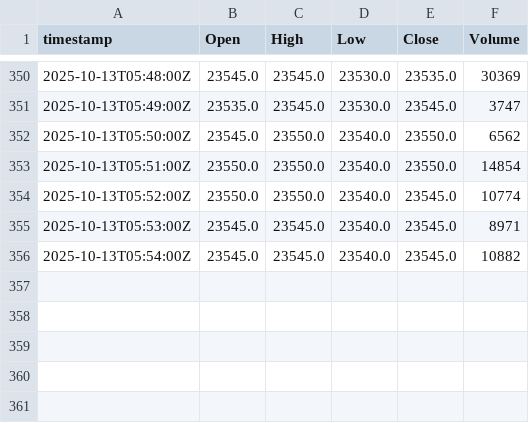
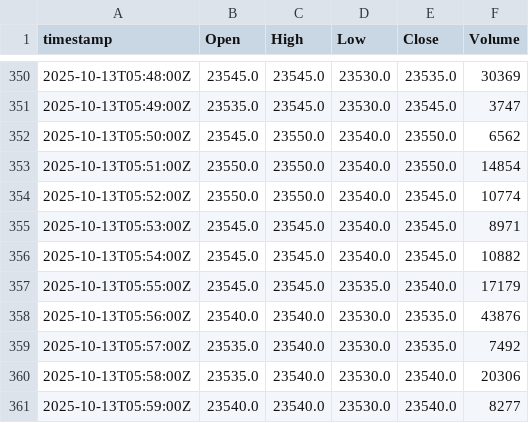
Before and after one commit to yjkim9670/dinya, a CSV file: data/history/360750_KS.csv, drawn as a sheet; only a part is shown, gaps mark what is left out.

```diff
--- a/data/history/360750_KS.csv
+++ b/data/history/360750_KS.csv
@@ -356 +356,6 @@ timestamp,Open,High,Low,Close,Volume
 2025-10-13T05:54:00Z,23545.0,23545.0,23540.0,23545.0,10882
+2025-10-13T05:55:00Z,23545.0,23545.0,23535.0,23540.0,17179
+2025-10-13T05:56:00Z,23540.0,23540.0,23530.0,23535.0,43876
+2025-10-13T05:57:00Z,23535.0,23540.0,23530.0,23535.0,7492
+2025-10-13T05:58:00Z,23535.0,23540.0,23530.0,23540.0,20306
+2025-10-13T05:59:00Z,23540.0,23540.0,23530.0,23540.0,8277
```
Also changed, not shown: data/history/000660_KS.csv, data/history/005930_KS.csv, 2 other files.
